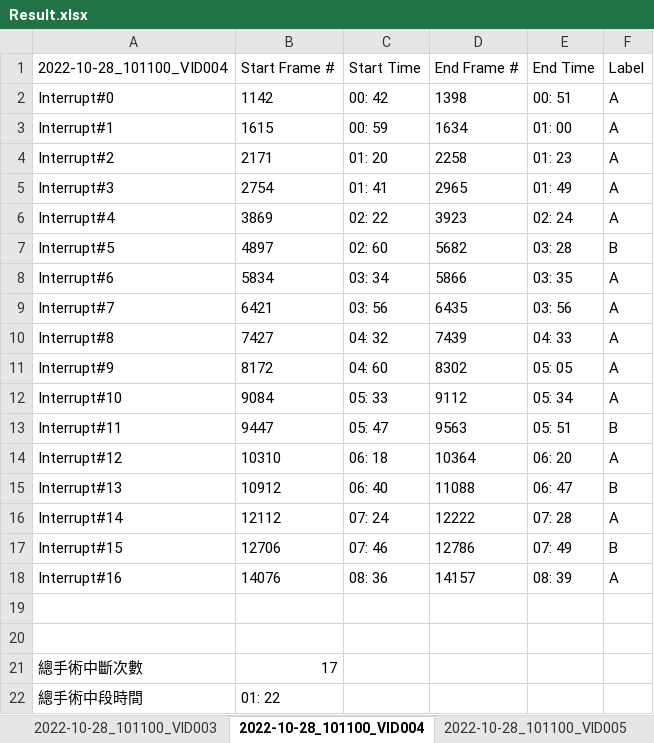
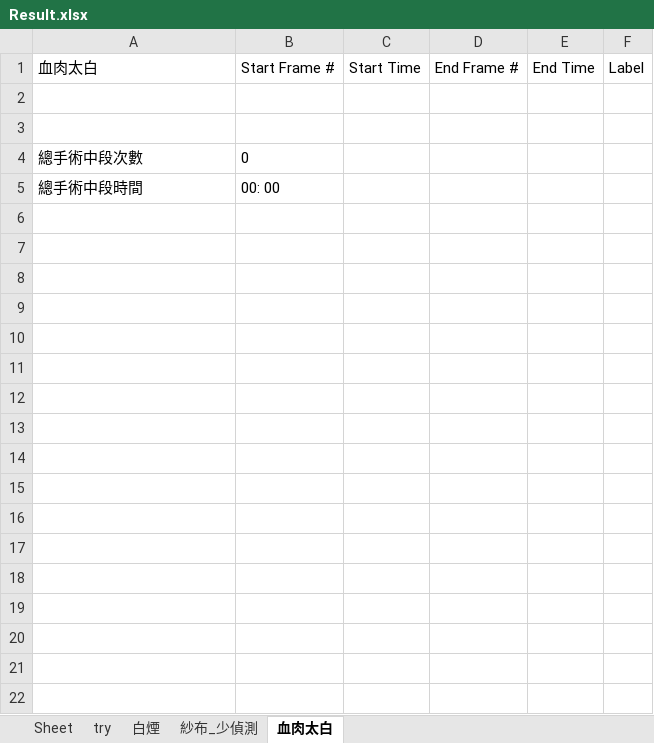
Before and after one commit to yipei0516/ProjectDesign, an Excel workbook: Result.xlsx, sheet 血肉太白, drawn as a sheet; values as stored, in another font and other column widths than the file's, no borders; removed rows and columns are numbered as before the commit, all else as after; the diff names each change by its address in the sheet, - before the commit and + after, or states it on an @@ line.

```diff
--- a/Result.xlsx (sheet 血肉太白)
+++ b/Result.xlsx (sheet 血肉太白)
-sheet tab: 2022-10-28_101100_VID003
+sheet tab: 紗布_少偵測
-sheet tab: 2022-10-28_101100_VID004
+sheet tab: 血肉太白
-sheet tab: 2022-10-28_101100_VID005
-A1: 2022-10-28_101100_VID004
+A1: 血肉太白
-row 2: Interrupt#0 | 1142 | 00: 42 | 1398 | 00: 51 | A
-row 3: Interrupt#1 | 1615 | 00: 59 | 1634 | 01: 00 | A
-row 4: Interrupt#2 | 2171 | 01: 20 | 2258 | 01: 23 | A
-row 5: Interrupt#3 | 2754 | 01: 41 | 2965 | 01: 49 | A
-row 6: Interrupt#4 | 3869 | 02: 22 | 3923 | 02: 24 | A
-row 7: Interrupt#5 | 4897 | 02: 60 | 5682 | 03: 28 | B
-row 8: Interrupt#6 | 5834 | 03: 34 | 5866 | 03: 35 | A
-row 9: Interrupt#7 | 6421 | 03: 56 | 6435 | 03: 56 | A
-row 10: Interrupt#8 | 7427 | 04: 32 | 7439 | 04: 33 | A
-row 11: Interrupt#9 | 8172 | 04: 60 | 8302 | 05: 05 | A
-row 12: Interrupt#10 | 9084 | 05: 33 | 9112 | 05: 34 | A
-row 13: Interrupt#11 | 9447 | 05: 47 | 9563 | 05: 51 | B
-row 14: Interrupt#12 | 10310 | 06: 18 | 10364 | 06: 20 | A
-row 15: Interrupt#13 | 10912 | 06: 40 | 11088 | 06: 47 | B
-row 16: Interrupt#14 | 12112 | 07: 24 | 12222 | 07: 28 | A
-row 17: Interrupt#15 | 12706 | 07: 46 | 12786 | 07: 49 | B
-row 18: Interrupt#16 | 14076 | 08: 36 | 14157 | 08: 39 | A
-row 21: 總手術中斷次數 | 17
+row 4: 總手術中段次數 | 0
-B5: 01: 22
+B5: 00: 00
```
Also changed, not shown: sheet Sheet, sheet 白煙, sheet 紗布_少偵測, sheet try, other sheet tabs, 6 other files.
